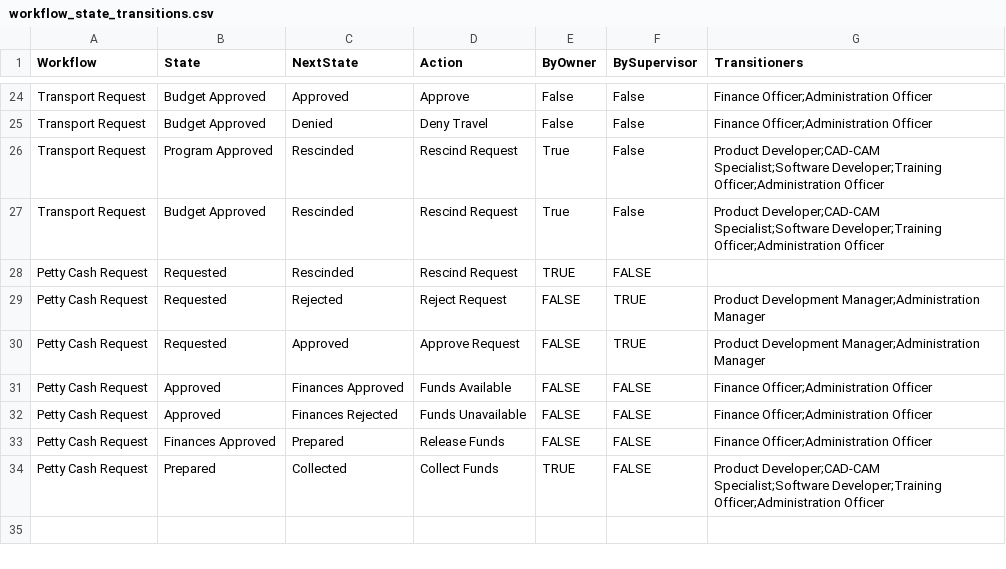
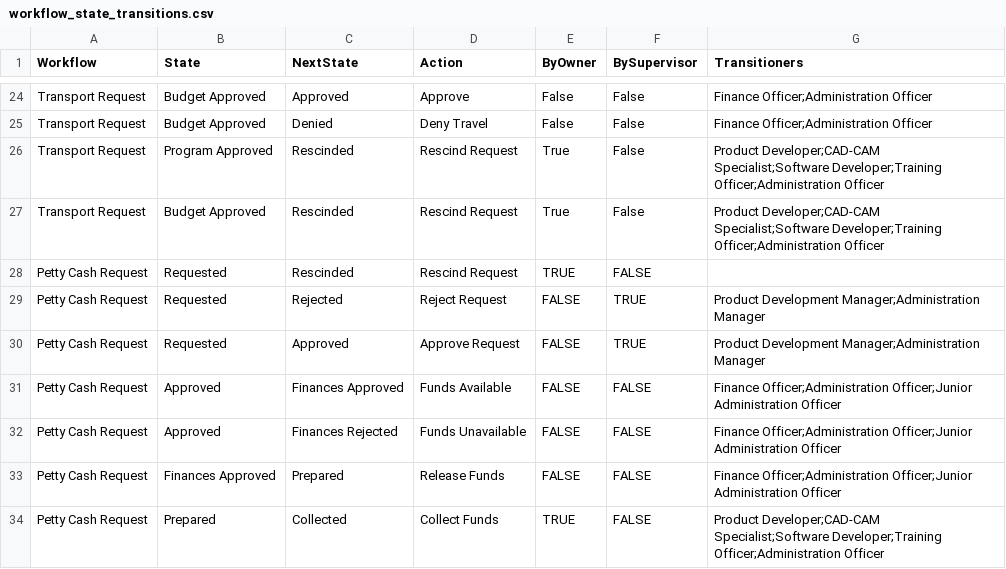
Before and after one commit to global-health-informatics-institute/OMIS, a CSV file: db/data/demo/workflow_state_transitions.csv, drawn as a sheet; only a part is shown, gaps mark what is left out.

Commit message:
working on state actors

```diff
--- a/db/data/demo/workflow_state_transitions.csv
+++ b/db/data/demo/workflow_state_transitions.csv
@@ -30,5 +30,5 @@ Petty Cash Request,Requested,Rejected,Reject Request,FALSE,TRUE,Product Developm
 Petty Cash Request,Requested,Approved,Approve Request,FALSE,TRUE,Product Development Manager;Administration Manager
-Petty Cash Request,Approved,Finances Approved,Funds Available,FALSE,FALSE,Finance Officer;Administration Officer
-Petty Cash Request,Approved,Finances Rejected,Funds Unavailable,FALSE,FALSE,Finance Officer;Administration Officer
-Petty Cash Request,Finances Approved,Prepared,Release Funds,FALSE,FALSE,Finance Officer;Administration Officer
+Petty Cash Request,Approved,Finances Approved,Funds Available,FALSE,FALSE,Finance Officer;Administration Officer;Junior Administration Officer
+Petty Cash Request,Approved,Finances Rejected,Funds Unavailable,FALSE,FALSE,Finance Officer;Administration Officer;Junior Administration Officer
+Petty Cash Request,Finances Approved,Prepared,Release Funds,FALSE,FALSE,Finance Officer;Administration Officer;Junior Administration Officer
 Petty Cash Request,Prepared,Collected,Collect Funds,TRUE,FALSE,Product Developer;CAD-CAM Specialist;Software Developer;Training Officer;Administration Officer
```
Also changed, not shown: 4 other files.
